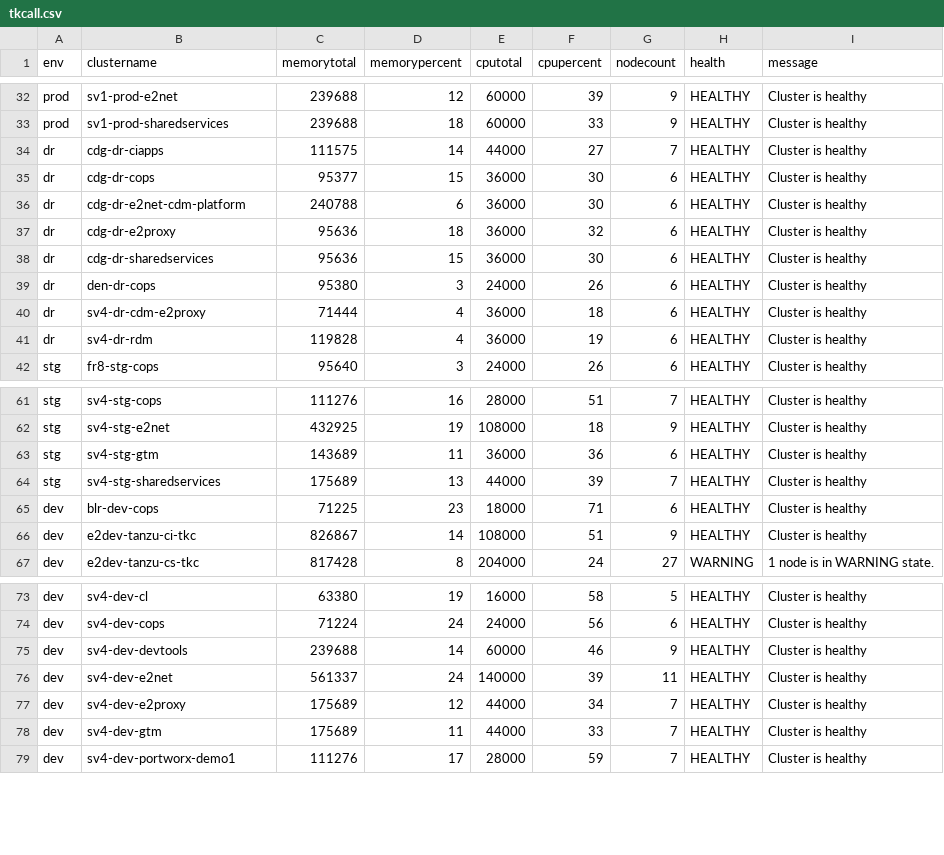
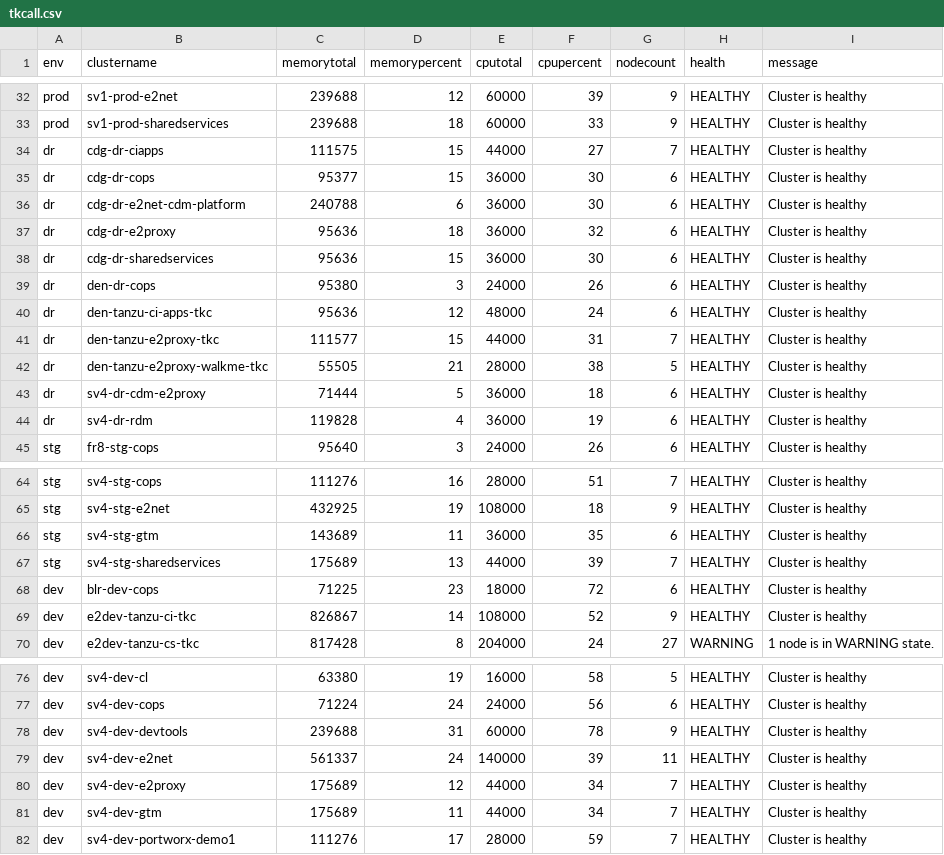
Before and after one commit to e2kpe/e2kpe.github.io, a CSV file: static/csv/tkcall.csv, drawn as a sheet; only a part is shown, gaps mark what is left out.

```diff
--- a/static/csv/tkcall.csv
+++ b/static/csv/tkcall.csv
@@ -33,3 +33,3 @@ prod,sv1-prod-e2net,239688,12,60000,39,9,HEALTHY,Cluster is healthy
 prod,sv1-prod-sharedservices,239688,18,60000,33,9,HEALTHY,Cluster is healthy
-dr,cdg-dr-ciapps,111575,14,44000,27,7,HEALTHY,Cluster is healthy
+dr,cdg-dr-ciapps,111575,15,44000,27,7,HEALTHY,Cluster is healthy
 dr,cdg-dr-cops,95377,15,36000,30,6,HEALTHY,Cluster is healthy
@@ -39,3 +39,6 @@ dr,cdg-dr-sharedservices,95636,15,36000,30,6,HEALTHY,Cluster is healthy
 dr,den-dr-cops,95380,3,24000,26,6,HEALTHY,Cluster is healthy
-dr,sv4-dr-cdm-e2proxy,71444,4,36000,18,6,HEALTHY,Cluster is healthy
+dr,den-tanzu-ci-apps-tkc,95636,12,48000,24,6,HEALTHY,Cluster is healthy
+dr,den-tanzu-e2proxy-tkc,111577,15,44000,31,7,HEALTHY,Cluster is healthy
+dr,den-tanzu-e2proxy-walkme-tkc,55505,21,28000,38,5,HEALTHY,Cluster is healthy
+dr,sv4-dr-cdm-e2proxy,71444,5,36000,18,6,HEALTHY,Cluster is healthy
 dr,sv4-dr-rdm,119828,4,36000,19,6,HEALTHY,Cluster is healthy
@@ -62,6 +65,6 @@ stg,sv4-stg-cops,111276,16,28000,51,7,HEALTHY,Cluster is healthy
 stg,sv4-stg-e2net,432925,19,108000,18,9,HEALTHY,Cluster is healthy
-stg,sv4-stg-gtm,143689,11,36000,36,6,HEALTHY,Cluster is healthy
+stg,sv4-stg-gtm,143689,11,36000,35,6,HEALTHY,Cluster is healthy
 stg,sv4-stg-sharedservices,175689,13,44000,39,7,HEALTHY,Cluster is healthy
-dev,blr-dev-cops,71225,23,18000,71,6,HEALTHY,Cluster is healthy
-dev,e2dev-tanzu-ci-tkc,826867,14,108000,51,9,HEALTHY,Cluster is healthy
+dev,blr-dev-cops,71225,23,18000,72,6,HEALTHY,Cluster is healthy
+dev,e2dev-tanzu-ci-tkc,826867,14,108000,52,9,HEALTHY,Cluster is healthy
 dev,e2dev-tanzu-cs-tkc,817428,8,204000,24,27,WARNING,1 node is in WARNING state.
@@ -74,6 +77,6 @@ dev,sv4-dev-cl,63380,19,16000,58,5,HEALTHY,Cluster is healthy
 dev,sv4-dev-cops,71224,24,24000,56,6,HEALTHY,Cluster is healthy
-dev,sv4-dev-devtools,239688,14,60000,46,9,HEALTHY,Cluster is healthy
+dev,sv4-dev-devtools,239688,31,60000,78,9,HEALTHY,Cluster is healthy
 dev,sv4-dev-e2net,561337,24,140000,39,11,HEALTHY,Cluster is healthy
 dev,sv4-dev-e2proxy,175689,12,44000,34,7,HEALTHY,Cluster is healthy
-dev,sv4-dev-gtm,175689,11,44000,33,7,HEALTHY,Cluster is healthy
+dev,sv4-dev-gtm,175689,11,44000,34,7,HEALTHY,Cluster is healthy
 dev,sv4-dev-portworx-demo1,111276,17,28000,59,7,HEALTHY,Cluster is healthy
```
Also changed, not shown: static/csv/tkc.csv, static/csv/tkcdev.csv, 9 other files.
